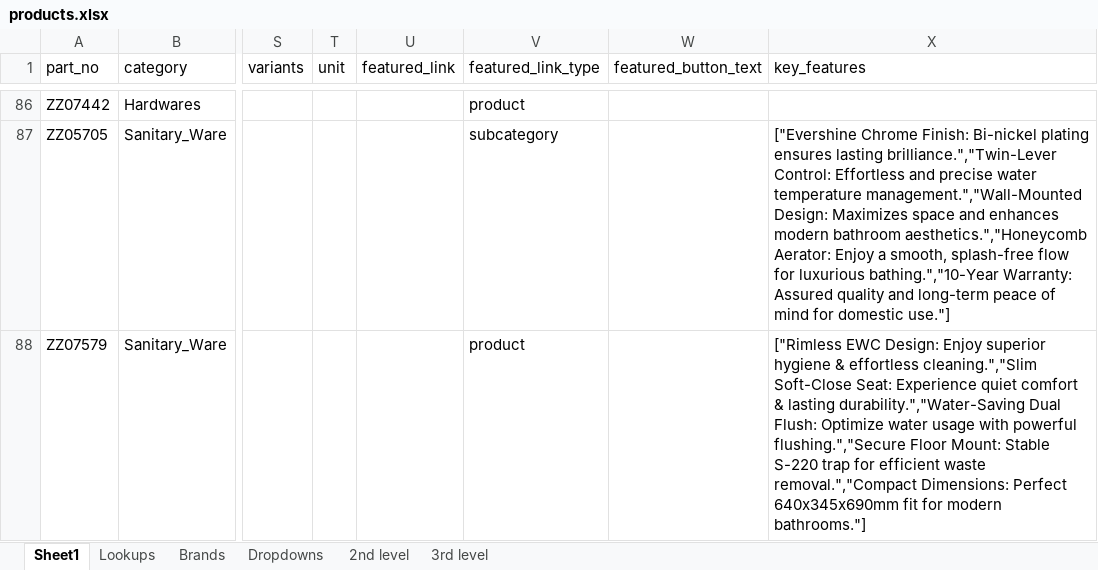
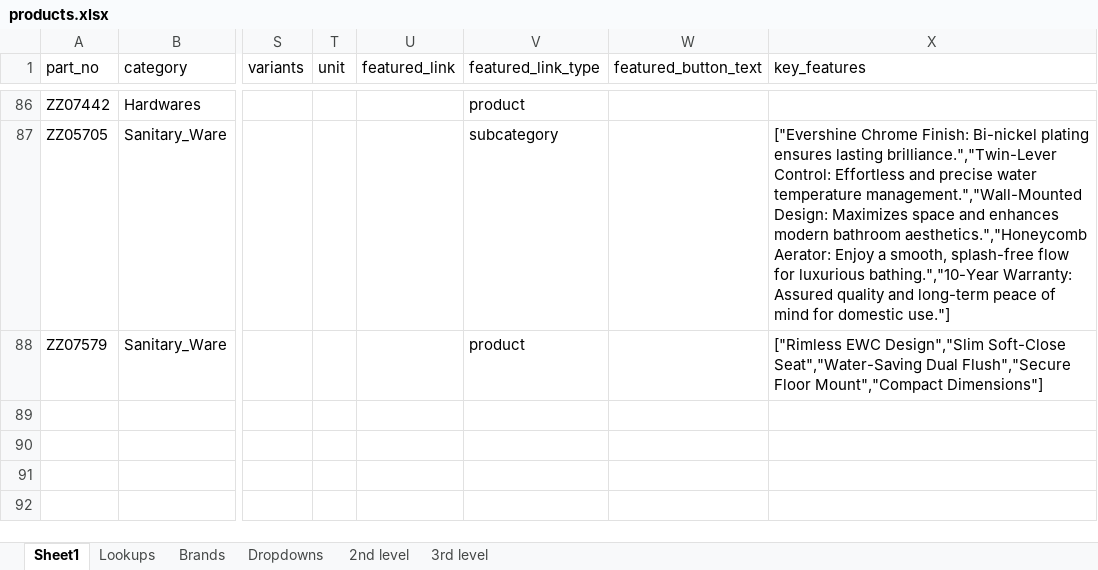
Before and after one commit to herinsamra/hardware-store, an Excel workbook: products.xlsx, sheet Sheet1, drawn as a sheet; only a part is shown, gaps mark what is left out; values as stored, in another font and other column widths than the file's, no borders; the diff names each change by its address in the sheet, - before the commit and + after, or states it on an @@ line.

```diff
--- a/products.xlsx (sheet Sheet1)
+++ b/products.xlsx (sheet Sheet1)
-X88 (key_features): ["Rimless EWC Design: Enjoy superior hygiene & effortless cleaning.","Slim Soft-Close Seat: Experience quiet comfort & lasting durability.","Water-Saving Dual Flush: Optimize water usage with powerful flushing.","Secure Floor Mount: Stable S-220 trap for efficient waste removal.","Compact Dimensions: Perfect 640x345x690mm fit for modern bathrooms."]
+X88 (key_features): ["Rimless EWC Design","Slim Soft-Close Seat","Water-Saving Dual Flush","Secure Floor Mount","Compact Dimensions"]
```
Also changed, not shown: 5 other files.
